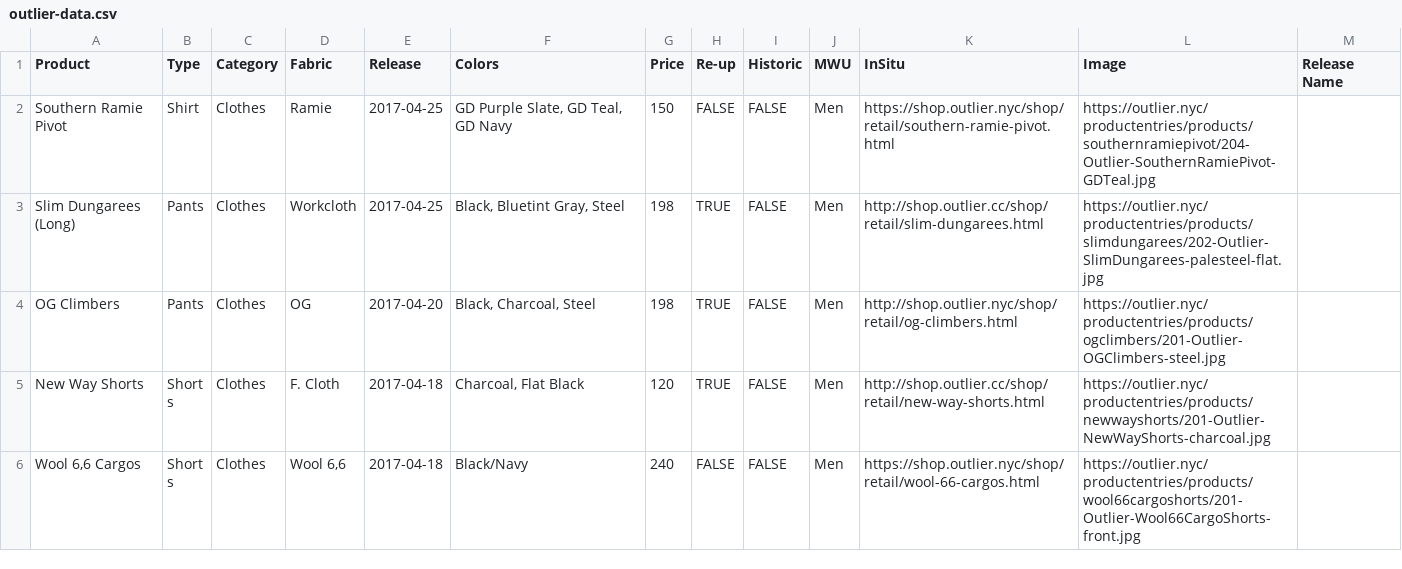
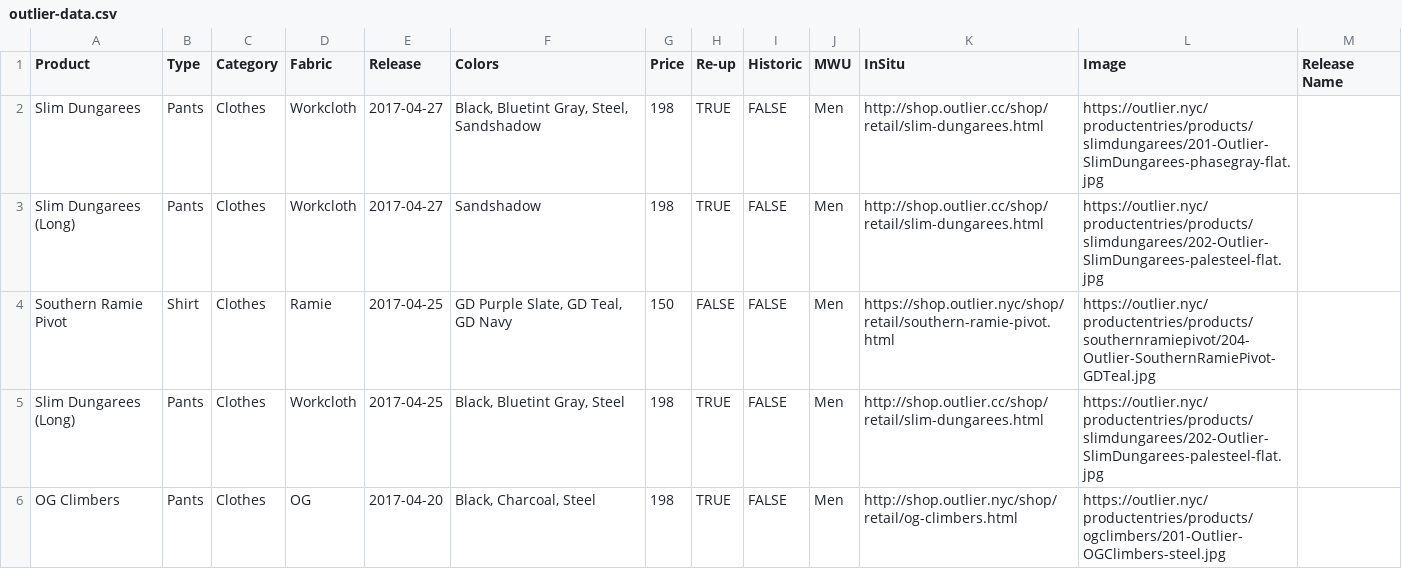
Before and after one commit to ciyer/outlier, a CSV file: src/outlier-data.csv, drawn as a sheet; only a part is shown; the shorter side is filled out with more unchanged rows.

Commit message:
2017-04-27 drops.

```diff
--- a/src/outlier-data.csv
+++ b/src/outlier-data.csv
@@ -1,2 +1,4 @@
 Product,Type,Category,Fabric,Release,Colors,Price,Re-up,Historic,MWU,InSitu,Image,Release Name
+Slim Dungarees,Pants,Clothes,Workcloth,2017-04-27,"Black, Bluetint Gray, Steel, Sandshadow",198,TRUE,FALSE,Men,http://shop.outlier.cc/shop/retail/slim-dungarees.html,https://outlier.nyc/productentries/products/slimdungarees/201-Outlier-SlimDungarees-phasegray-flat.jpg,
+Slim Dungarees (Long),Pants,Clothes,Workcloth,2017-04-27,Sandshadow,198,TRUE,FALSE,Men,http://shop.outlier.cc/shop/retail/slim-dungarees.html,https://outlier.nyc/productentries/products/slimdungarees/202-Outlier-SlimDungarees-palesteel-flat.jpg,
 Southern Ramie Pivot,Shirt,Clothes,Ramie,2017-04-25,"GD Purple Slate, GD Teal, GD Navy",150,FALSE,FALSE,Men,https://shop.outlier.nyc/shop/retail/southern-ramie-pivot.html,https://outlier.nyc/productentries/products/southernramiepivot/204-Outlier-SouthernRamiePivot-GDTeal.jpg,
```
